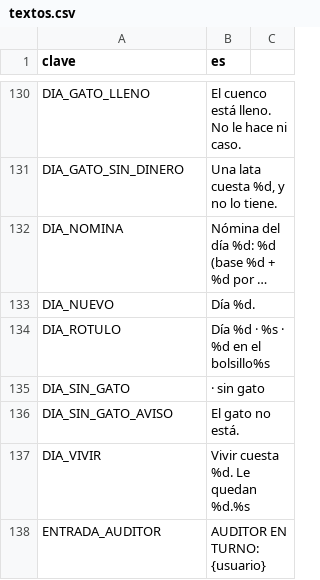
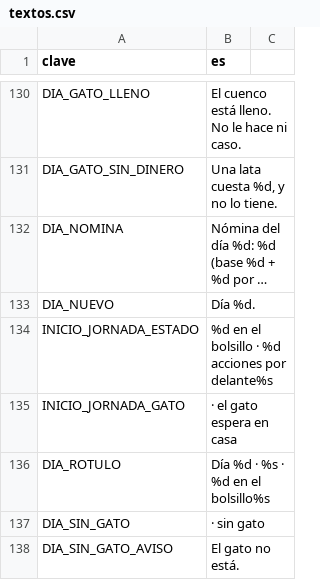
Before and after one commit to EspacioKoop/expediente-legado, a CSV file: godot/datos/textos.csv, drawn as a sheet; only a part is shown, gaps mark what is left out; the shorter side is filled out with more unchanged rows; long unchanged cells end in …; the diff names each change by its address in the sheet, - before the commit and + after, or states it on an @@ line.

```diff
--- a/godot/datos/textos.csv
+++ b/godot/datos/textos.csv
+row 134: INICIO_JORNADA_ESTADO | %d en el bolsillo · %d acciones por delante%s
+row 135: INICIO_JORNADA_GATO | · el gato espera en casa
```
Also changed, not shown: 11 other files.
